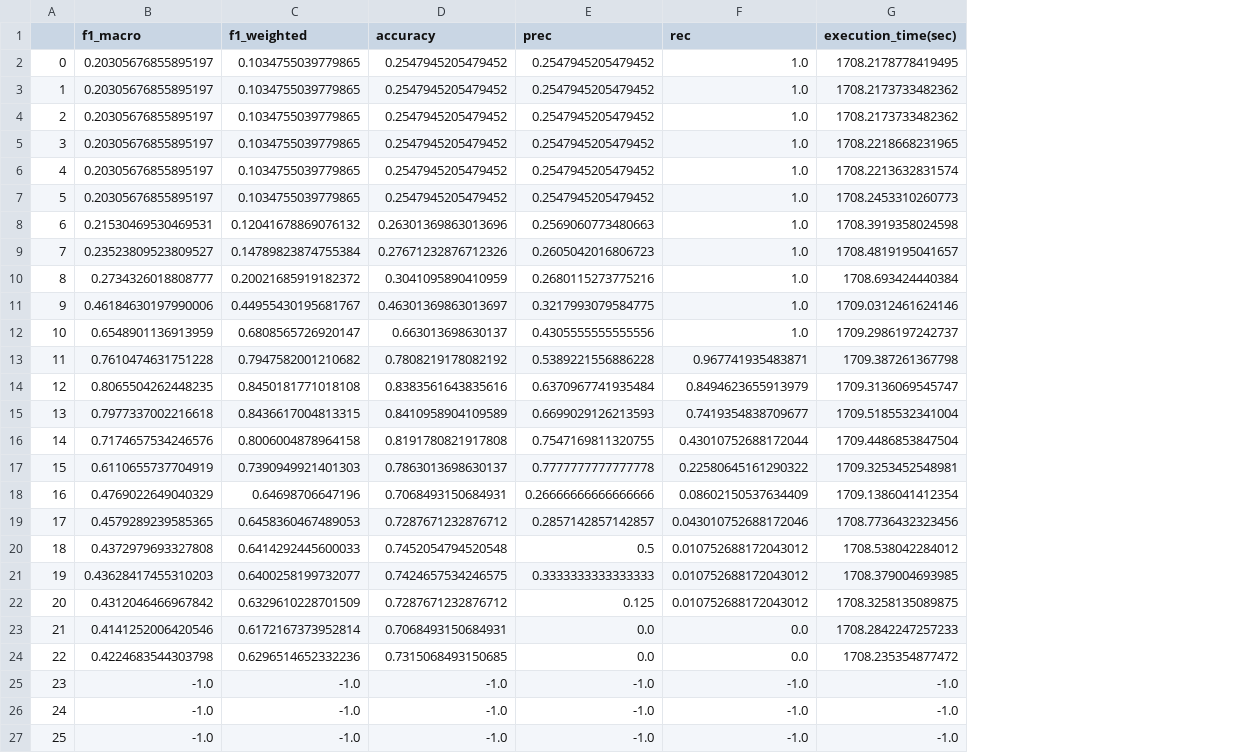
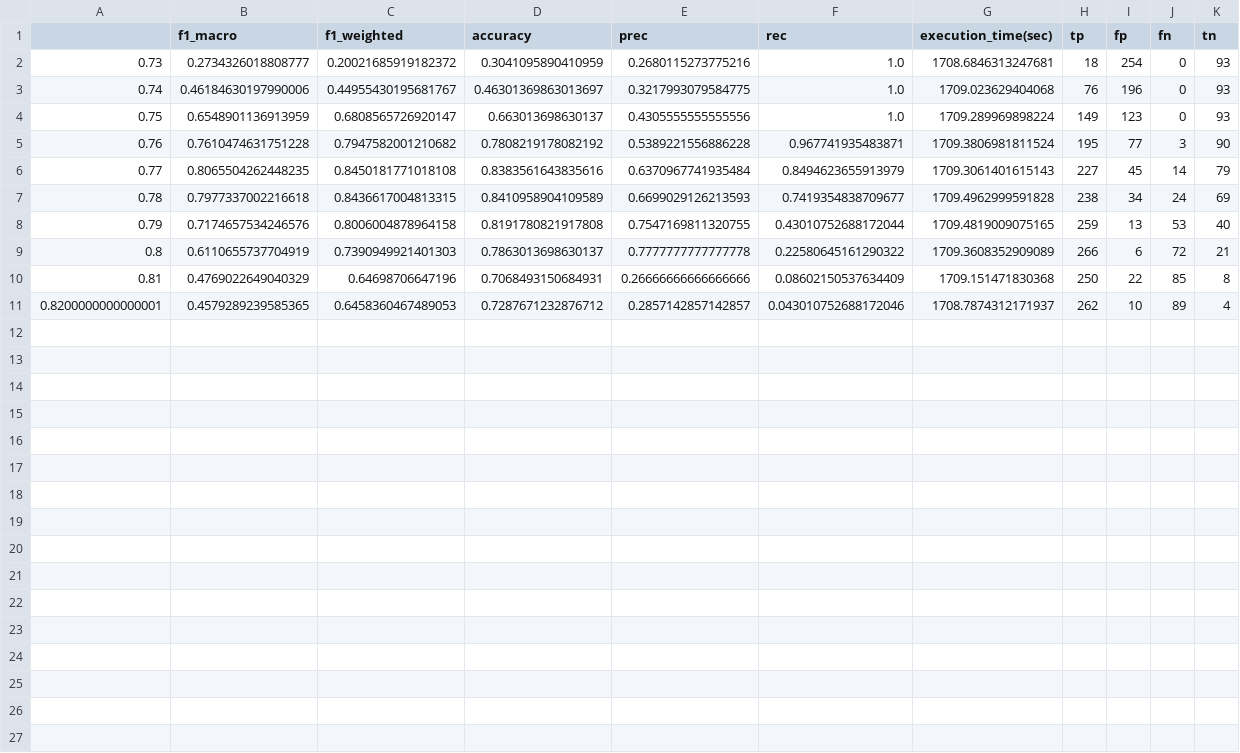
Before and after one commit to intelligence-csd-auth-gr/zsl-wsl-sentence-mesh, a CSV file: WDCbio(bioBERT)/SETN2020_WDCbio(bioBERT)_results_Chlorophyceae_train_ratio_1_1_test_ratio_SVC_range.csv, drawn as a sheet; removed rows and columns are numbered as before the commit, all else as after; the diff names each change by its address in the sheet, - before the commit and + after, or states it on an @@ line.

Commit message:
Update WSL results v1

```diff
--- a/WDCbio(bioBERT)/SETN2020_WDCbio(bioBERT)_results_Chlorophyceae_train_ratio_1_1_test_ratio_SVC_range.csv
+++ b/WDCbio(bioBERT)/SETN2020_WDCbio(bioBERT)_results_Chlorophyceae_train_ratio_1_1_test_ratio_SVC_range.csv
-column A, rows 10-19: 8 | 9 | 10 | 11 | 12 | 13 | 14 | 15 | 16 | 17
+column A, rows 2-11: 0.73 | 0.74 | 0.75 | 0.76 | 0.77 | 0.78 | 0.79 | 0.8 | 0.81 | 0.8200000000000001
+column H (tp), rows 2-11: 18 | 76 | 149 | 195 | 227 | 238 | 259 | 266 | 250 | 262
+column I (fp), rows 2-11: 254 | 196 | 123 | 77 | 45 | 34 | 13 | 6 | 22 | 10
+column J (fn), rows 2-11: 0 | 0 | 0 | 3 | 14 | 24 | 53 | 72 | 85 | 89
+column K (tn), rows 2-11: 93 | 93 | 93 | 90 | 79 | 69 | 40 | 21 | 8 | 4
-row 2: 0 | 0.20305676855895197 | 0.1034755039779865 | 0.2547945205479452 | 0.2547945205479452 | 1.0 | 1708.2178778419495
-row 3: 1 | 0.20305676855895197 | 0.1034755039779865 | 0.2547945205479452 | 0.2547945205479452 | 1.0 | 1708.2173733482362
-row 4: 2 | 0.20305676855895197 | 0.1034755039779865 | 0.2547945205479452 | 0.2547945205479452 | 1.0 | 1708.2173733482362
-row 5: 3 | 0.20305676855895197 | 0.1034755039779865 | 0.2547945205479452 | 0.2547945205479452 | 1.0 | 1708.2218668231965
-row 6: 4 | 0.20305676855895197 | 0.1034755039779865 | 0.2547945205479452 | 0.2547945205479452 | 1.0 | 1708.2213632831574
-row 7: 5 | 0.20305676855895197 | 0.1034755039779865 | 0.2547945205479452 | 0.2547945205479452 | 1.0 | 1708.2453310260773
-row 8: 6 | 0.21530469530469531 | 0.12041678869076132 | 0.26301369863013696 | 0.2569060773480663 | 1.0 | 1708.3919358024598
-row 9: 7 | 0.23523809523809527 | 0.14789823874755384 | 0.27671232876712326 | 0.2605042016806723 | 1.0 | 1708.4819195041657
-G2 (execution_time(sec)): 1708.693424440384
+G2 (execution_time(sec)): 1708.6846313247681
-G3 (execution_time(sec)): 1709.0312461624146
+G3 (execution_time(sec)): 1709.023629404068
-G4 (execution_time(sec)): 1709.2986197242737
+G4 (execution_time(sec)): 1709.289969898224
-G5 (execution_time(sec)): 1709.387261367798
+G5 (execution_time(sec)): 1709.3806981811524
-G6 (execution_time(sec)): 1709.3136069545747
+G6 (execution_time(sec)): 1709.3061401615143
-G7 (execution_time(sec)): 1709.5185532341004
+G7 (execution_time(sec)): 1709.4962999591828
-G8 (execution_time(sec)): 1709.4486853847504
+G8 (execution_time(sec)): 1709.4819009075165
-G9 (execution_time(sec)): 1709.3253452548981
+G9 (execution_time(sec)): 1709.3608352909089
-G10 (execution_time(sec)): 1709.1386041412354
+G10 (execution_time(sec)): 1709.151471830368
-G11 (execution_time(sec)): 1708.7736432323456
+G11 (execution_time(sec)): 1708.7874312171937
-row 20: 18 | 0.4372979693327808 | 0.6414292445600033 | 0.7452054794520548 | 0.5 | 0.010752688172043012 | 1708.538042284012
-row 21: 19 | 0.43628417455310203 | 0.6400258199732077 | 0.7424657534246575 | 0.3333333333333333 | 0.010752688172043012 | 1708.379004693985
-row 22: 20 | 0.4312046466967842 | 0.6329610228701509 | 0.7287671232876712 | 0.125 | 0.010752688172043012 | 1708.3258135089875
-row 23: 21 | 0.4141252006420546 | 0.6172167373952814 | 0.7068493150684931 | 0.0 | 0.0 | 1708.2842247257233
-row 24: 22 | 0.4224683544303798 | 0.6296514652332236 | 0.7315068493150685 | 0.0 | 0.0 | 1708.235354877472
-row 25: 23 | -1.0 | -1.0 | -1.0 | -1.0 | -1.0 | -1.0
-row 26: 24 | -1.0 | -1.0 | -1.0 | -1.0 | -1.0 | -1.0
-row 27: 25 | -1.0 | -1.0 | -1.0 | -1.0 | -1.0 | -1.0
```
Also changed, not shown: WDCbio(bioBERT)/SETN2020_WDCbio(bioBERT)_results_Biomineralization_train_ratio_1_1_test_ratio_SVC_range.csv, WDCbio(bioBERT)/SETN2020_WDCbio(bioBERT)_results_Chlorophyceae_train_ratio_1_4_test_ratio_SVC_range.csv, 51 other files.
